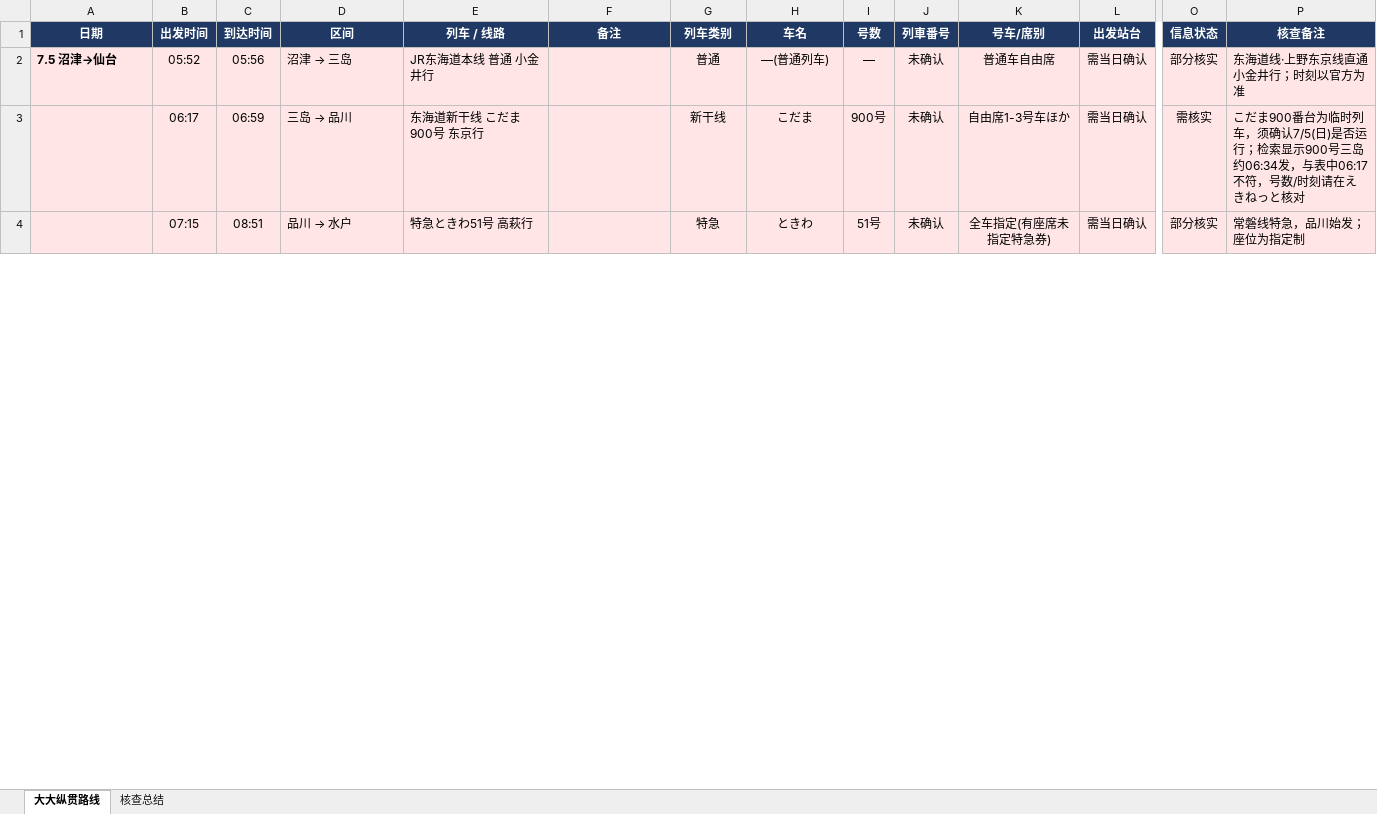
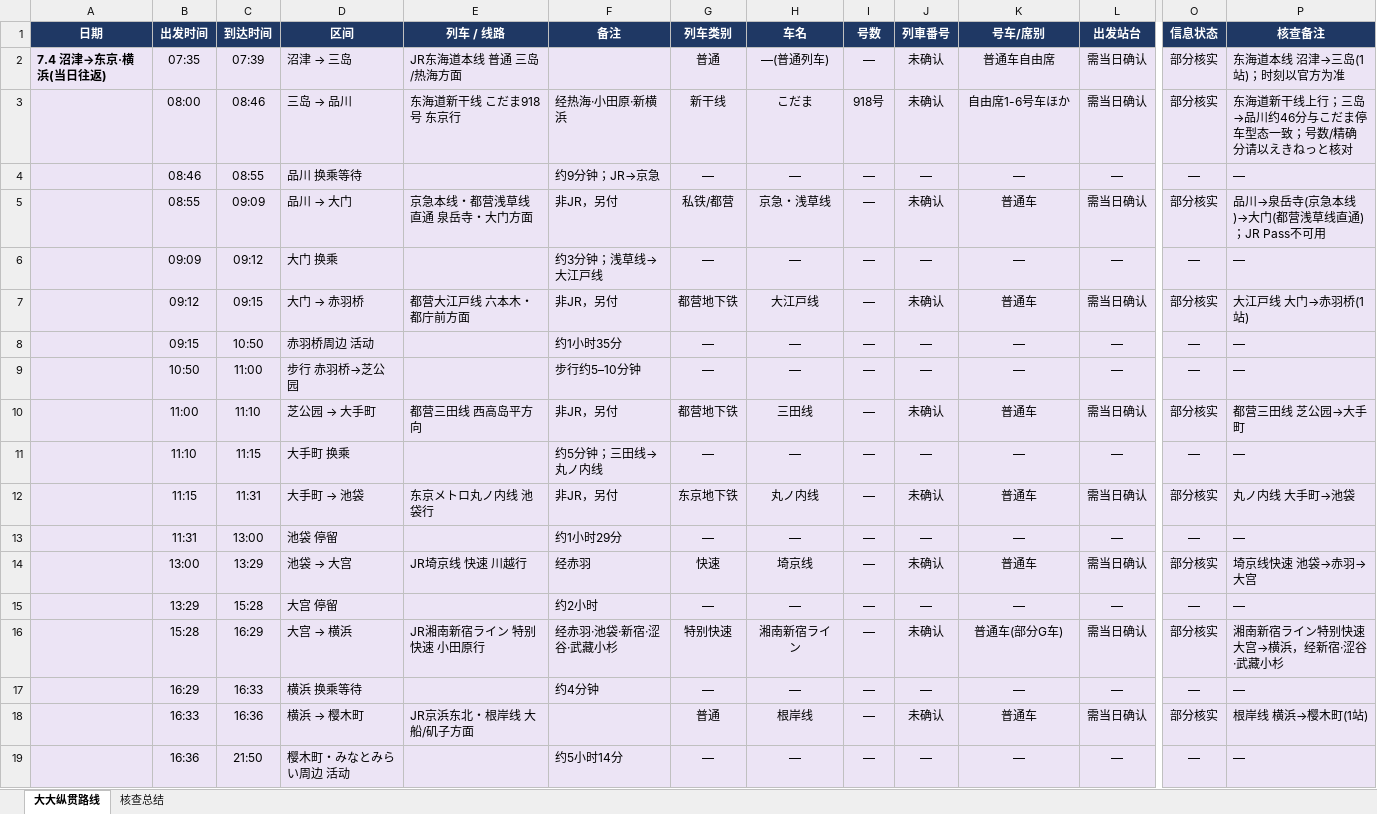
Before and after one commit to Sager1145/Japan-Train-Map, an Excel workbook: 大大纵贯路线.xlsx, sheet 大大纵贯路线, drawn as a sheet; only a part is shown, gaps mark what is left out; values as stored, in another font and other column widths than the file's, no borders; removed rows and columns are numbered as before the commit, all else as after; rows hold the shown columns only; the diff covers the shown part only; the diff names each change by its address in the sheet, - before the commit and + after, or states it on an @@ line.

Commit message:
Update train-store and sample schedules
Remove stray LibreOffice lock file and update schedule data. app/data/train-store.json and sample itinerary JSON were reworked: train IDs/dates/times adjusted (notably 2026-07-04/05/06 entries), many new/modified services and route_sections added (JR, Keikyu, Toei, Tokyo Metro, Yokohama lines), operator and line metadata populated, stop types/times corrected, and style colors updated. Binary Excel and corresponding JSON export files also updated to match the revised schedules.

```diff
--- a/大大纵贯路线.xlsx (sheet 大大纵贯路线)
+++ b/大大纵贯路线.xlsx (sheet 大大纵贯路线)
-A2 (日期): 7.5 沼津→仙台
+A2 (日期): 7.4 沼津→东京·横浜(当日往返)
-B2 (出发时间): 05:52
+B2 (出发时间): 07:35
-C2 (到达时间): 05:56
+C2 (到达时间): 07:39
-E2 (列车 / 线路): JR东海道本线 普通 小金井行
+E2 (列车 / 线路): JR东海道本线 普通 三岛/热海方面
-P2 (核查备注): 东海道线·上野东京线直通小金井行；时刻以官方为准
+P2 (核查备注): 东海道本线 沼津→三岛(1站)；时刻以官方为准
-B3 (出发时间): 06:17
+B3 (出发时间): 08:00
-C3 (到达时间): 06:59
+C3 (到达时间): 08:46
-E3 (列车 / 线路): 东海道新干线 こだま900号 东京行
+E3 (列车 / 线路): 东海道新干线 こだま918号 东京行
-F3 (备注): (empty)
+F3 (备注): 经热海·小田原·新横浜
-I3 (号数): 900号
+I3 (号数): 918号
-K3 (号车/席别): 自由席1-3号车ほか
+K3 (号车/席别): 自由席1-6号车ほか
-O3 (信息状态): 需核实
+O3 (信息状态): 部分核实
-P3 (核查备注): こだま900番台为临时列车，须确认7/5(日)是否运行；检索显示900号三岛约06:34发，与表中06:17不符，号数/时刻请在えきねっ…
+P3 (核查备注): 东海道新干线上行；三岛→品川约46分与こだま停车型态一致；号数/精确分请以えきねっ…
-row 4:  | 07:15 | 08:51 | 品川 → 水户 | 特急ときわ51号 高萩行 |  | 特急 | ときわ | 51号 | 未确认 | 全车指定(有座席未指定特急券) | 需当日确认 | 部分核实 | 常磐线特急，品川始发；座位为指定制
+row 4:  | 08:46 | 08:55 | 品川 换乘等待 |  | 约9分钟；JR→京急 | — | — | — | — | — | — | — | —
+row 5:  | 08:55 | 09:09 | 品川 → 大门 | 京急本线・都营浅草线 直通 泉岳寺・大门方面 | 非JR，另付 | 私铁/都营 | 京急・浅草线 | — | 未确认 | 普通车 | 需当日确认 | 部分核实 | 品川→泉岳寺(京急本线)→大门(都营浅草线直通)；JR Pass不可用
+row 6:  | 09:09 | 09:12 | 大门 换乘 |  | 约3分钟；浅草线→大江戸线 | — | — | — | — | — | — | — | —
+row 7:  | 09:12 | 09:15 | 大门 → 赤羽桥 | 都营大江戸线 六本木・都庁前方面 | 非JR，另付 | 都营地下铁 | 大江戸线 | — | 未确认 | 普通车 | 需当日确认 | 部分核实 | 大江戸线 大门→赤羽桥(1站)
+row 8:  | 09:15 | 10:50 | 赤羽桥周边 活动 |  | 约1小时35分 | — | — | — | — | — | — | — | —
+row 9:  | 10:50 | 11:00 | 步行 赤羽桥→芝公园 |  | 步行约5–10分钟 | — | — | — | — | — | — | — | —
+row 10:  | 11:00 | 11:10 | 芝公园 → 大手町 | 都营三田线 西高岛平方向 | 非JR，另付 | 都营地下铁 | 三田线 | — | 未确认 | 普通车 | 需当日确认 | 部分核实 | 都营三田线 芝公园→大手町
+row 11:  | 11:10 | 11:15 | 大手町 换乘 |  | 约5分钟；三田线→丸ノ内线 | — | — | — | — | — | — | — | —
+row 12:  | 11:15 | 11:31 | 大手町 → 池袋 | 东京メトロ丸ノ内线 池袋行 | 非JR，另付 | 东京地下铁 | 丸ノ内线 | — | 未确认 | 普通车 | 需当日确认 | 部分核实 | 丸ノ内线 大手町→池袋
+row 13:  | 11:31 | 13:00 | 池袋 停留 |  | 约1小时29分 | — | — | — | — | — | — | — | —
+row 14:  | 13:00 | 13:29 | 池袋 → 大宫 | JR埼京线 快速 川越行 | 经赤羽 | 快速 | 埼京线 | — | 未确认 | 普通车 | 需当日确认 | 部分核实 | 埼京线快速 池袋→赤羽→大宫
+row 15:  | 13:29 | 15:28 | 大宫 停留 |  | 约2小时 | — | — | — | — | — | — | — | —
+row 16:  | 15:28 | 16:29 | 大宫 → 横浜 | JR湘南新宿ライン 特别快速 小田原行 | 经赤羽·池袋·新宿·涩谷·武藏小杉 | 特别快速 | 湘南新宿ライン | — | 未确认 | 普通车(部分G车) | 需当日确认 | 部分核实 | 湘南新宿ライン特别快速 大宫→横浜，经新宿·涩谷·武藏小杉
+row 17:  | 16:29 | 16:33 | 横浜 换乘等待 |  | 约4分钟 | — | — | — | — | — | — | — | —
+row 18:  | 16:33 | 16:36 | 横浜 → 樱木町 | JR京浜东北・根岸线 大船/矶子方面 |  | 普通 | 根岸线 | — | 未确认 | 普通车 | 需当日确认 | 部分核实 | 根岸线 横浜→樱木町(1站)
+row 19:  | 16:36 | 21:50 | 樱木町・みなとみらい周边 活动 |  | 约5小时14分 | — | — | — | — | — | — | — | —
```
Also changed, not shown: 27 added rows, 2 removed rows and 14 edited cells elsewhere in this sheet, 4 other files.
